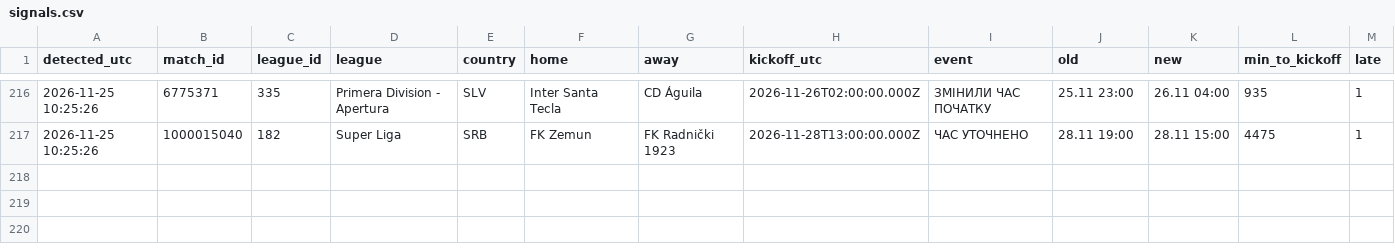
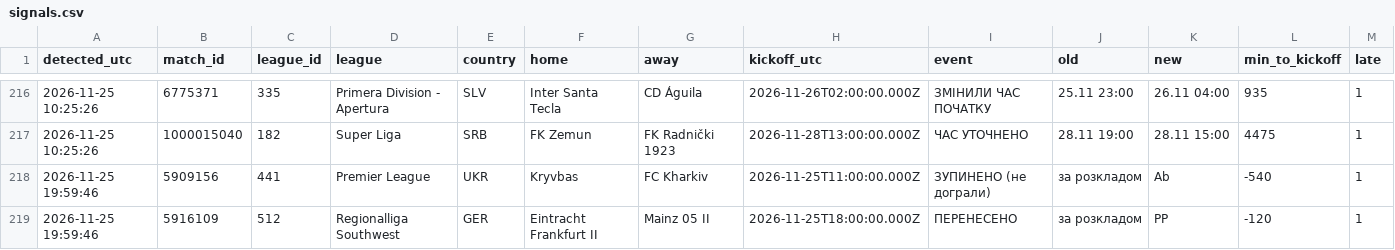
Before and after one commit to kovbaska21/match-alerts, a CSV file: journal/signals.csv, drawn as a sheet; only a part is shown, gaps mark what is left out; rows hold the shown columns only; the diff names each change by its address in the sheet, - before the commit and + after, or states it on an @@ line.

```diff
--- a/journal/signals.csv
+++ b/journal/signals.csv
+row 218: 2026-11-25 19:59:46 | 5909156 | 441 | Premier League | UKR | Kryvbas | FC Kharkiv | 2026-11-25T11:00:00.000Z | ЗУПИНЕНО (не дограли) | за розкладом | Ab | -540 | 1
+row 219: 2026-11-25 19:59:46 | 5916109 | 512 | Regionalliga Southwest | GER | Eintracht Frankfurt II | Mainz 05 II | 2026-11-25T18:00:00.000Z | ПЕРЕНЕСЕНО | за розкладом | PP | -120 | 1
```
